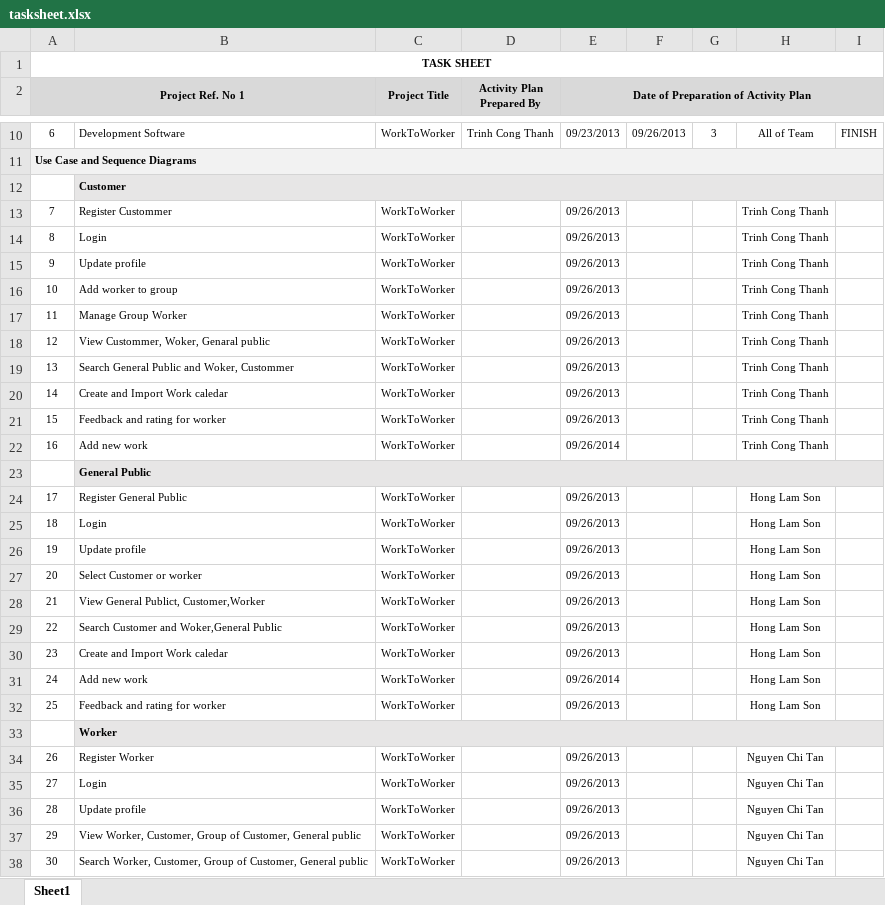
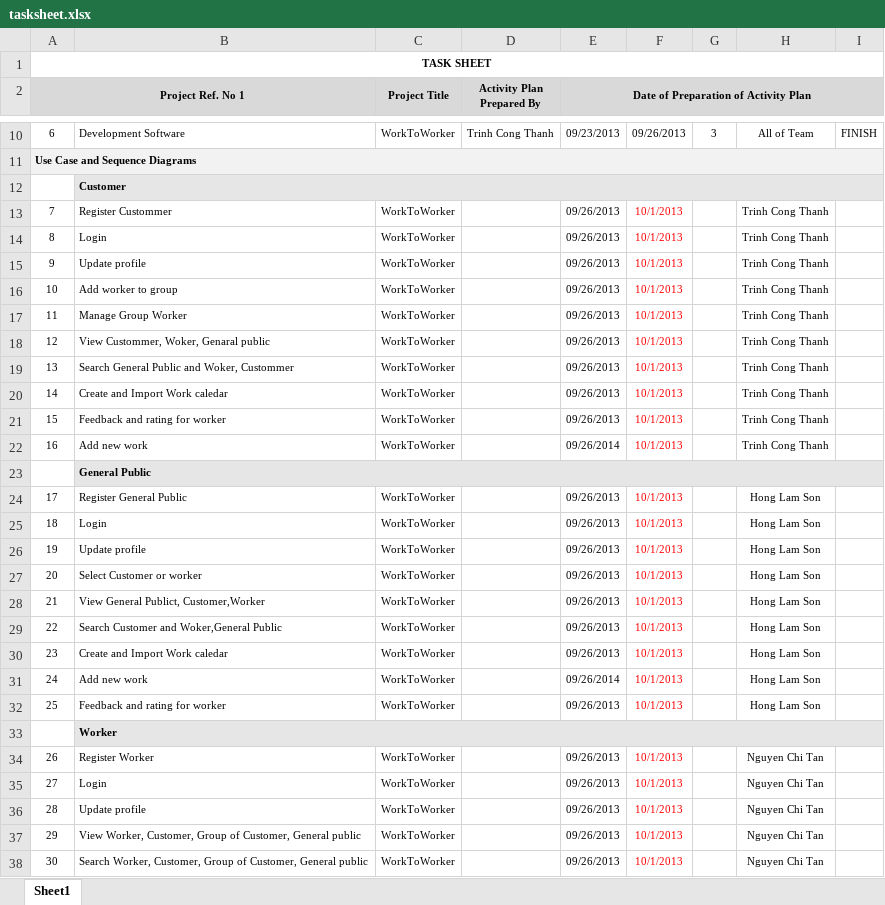
Before and after one commit to ohn0n0n0/project-worktowoker, an Excel workbook: TastSheet/tasksheet.xlsx, sheet Sheet1, drawn as a sheet; only a part is shown, gaps mark what is left out; values as stored, in another font and other column widths than the file's, no borders; the diff covers the shown part only; the diff names each change by its address in the sheet, - before the commit and + after, or states it on an @@ line.

Commit message:
Cố Gắng hoàn thành đúng thời gian để hoàn thiện review 1 và 2

```diff
--- a/TastSheet/tasksheet.xlsx (sheet Sheet1)
+++ b/TastSheet/tasksheet.xlsx (sheet Sheet1)
-F13:F22: (empty)
+F13:F22: 10/1/2013
-F24:F32: (empty)
+F24:F32: 10/1/2013
-F34:F38: (empty)
+F34:F38: 10/1/2013
```
Also changed, not shown: 7 edited cells elsewhere in this sheet.
